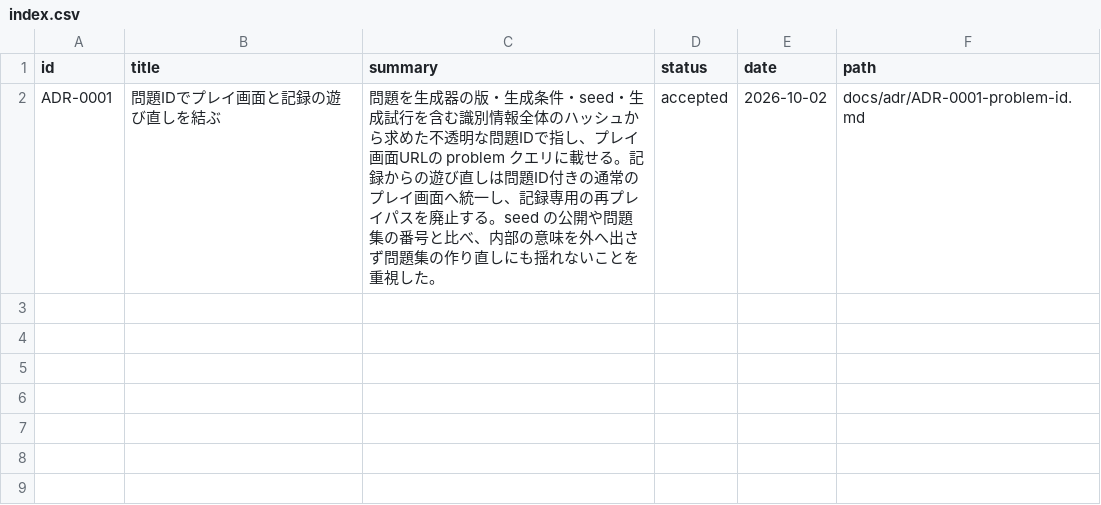
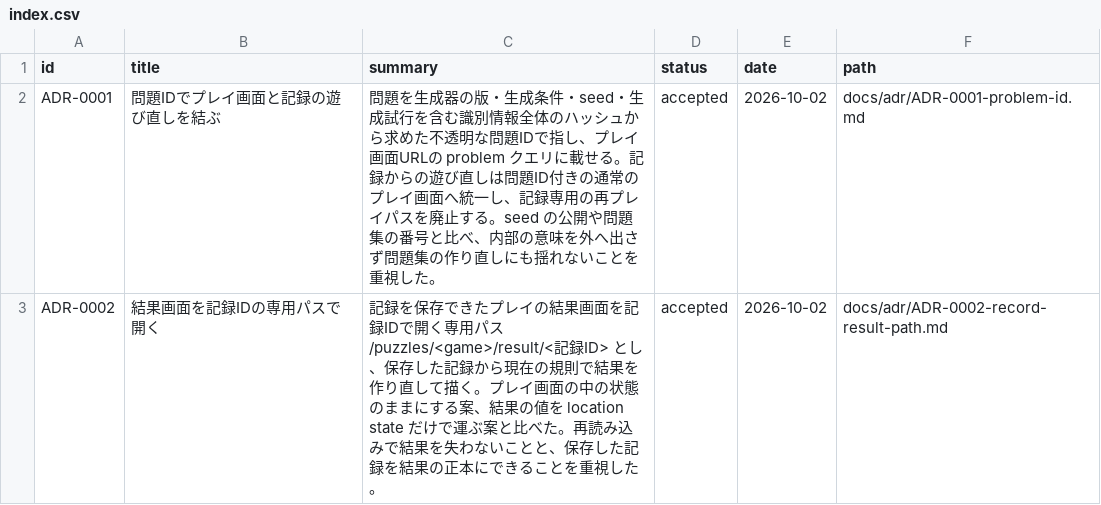
Before and after one commit to hizahizi-hizumi/pa-zzle, a CSV file: docs/adr/index.csv, drawn as a sheet; the diff names each change by its address in the sheet, - before the commit and + after, or states it on an @@ line.

```diff
--- a/docs/adr/index.csv
+++ b/docs/adr/index.csv
+row 3: ADR-0002 | 結果画面を記録IDの専用パスで開く | 記録を保存できたプレイの結果画面を記録IDで開く専用パス /puzzles/<game>/result/<記録ID> とし、保存した記録から現在の規則で結果を作り直して描く。プレイ画面の中の状態のままにする案、結果の値を location state だけで運ぶ案と比べた。再読み込みで結果を失わないことと、保存した記録を結果の正本にできることを重視した。 | accepted | 2026-10-02 | docs/adr/ADR-0002-record-result-path.md
```
Also changed, not shown: 1 other file.
